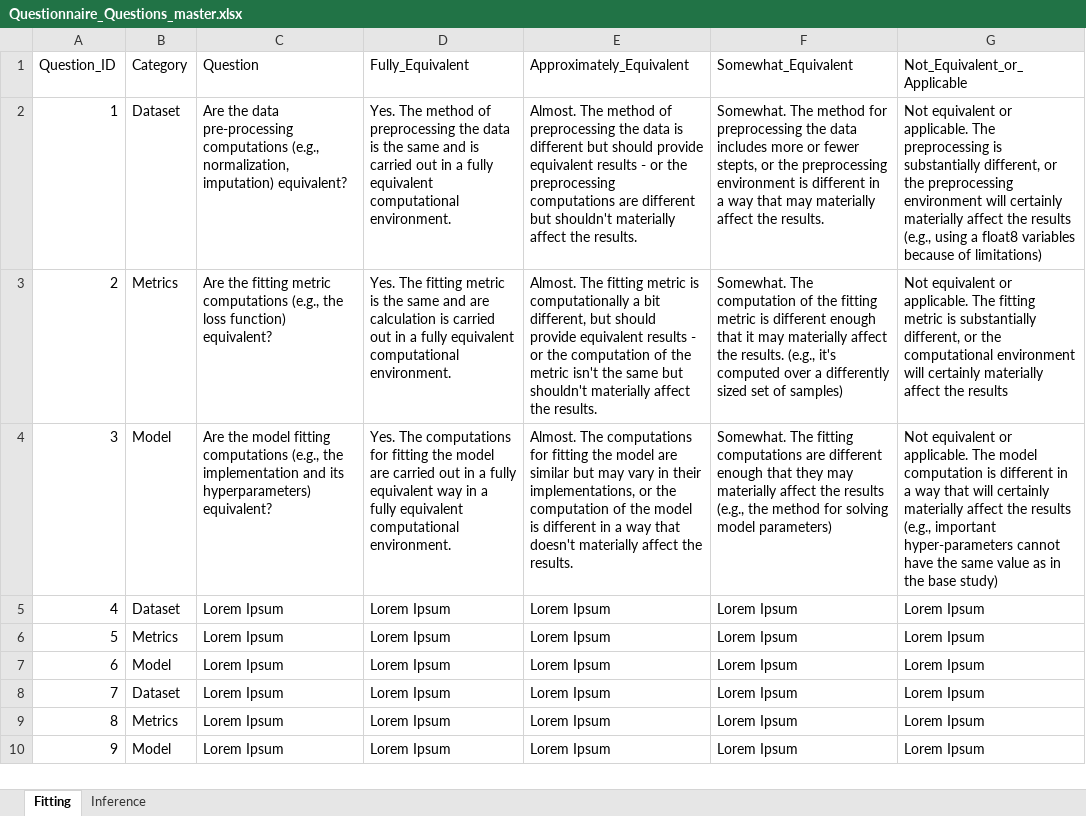
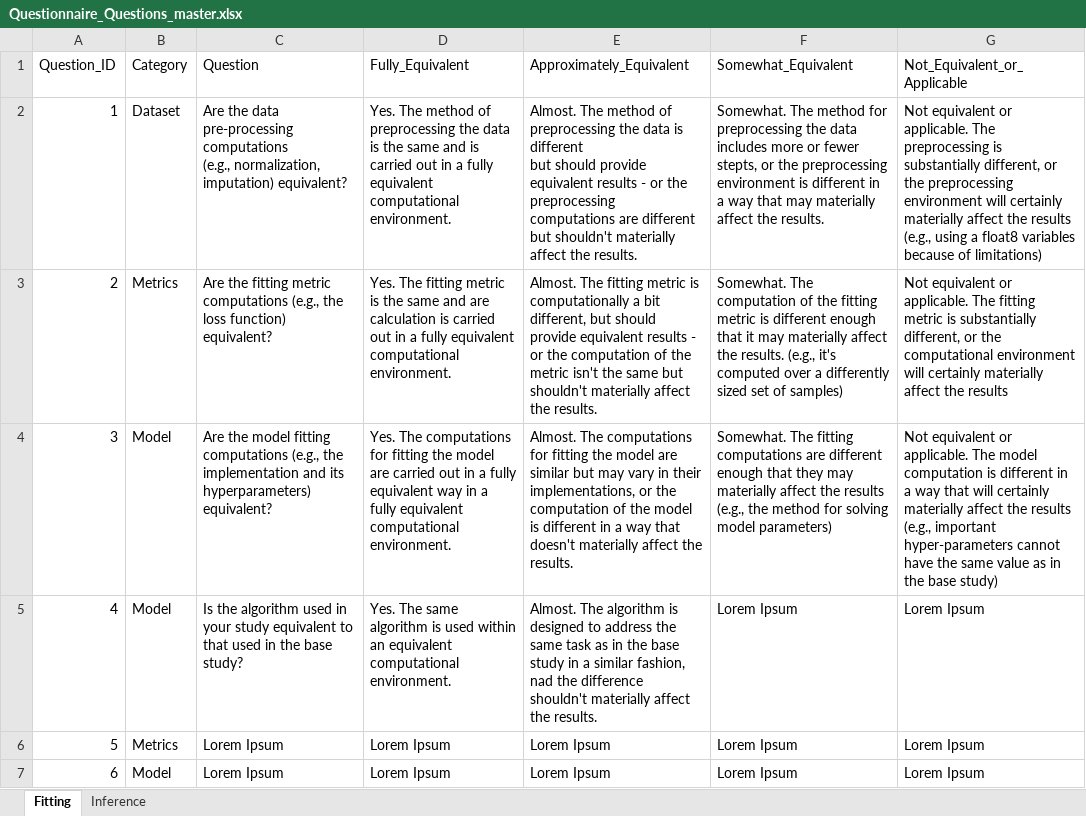
Before and after one commit to msgomez06/RepoRepli, an Excel workbook: Questionnaire/Questionnaire_Questions_master.xlsx, sheet Fitting, drawn as a sheet; only a part is shown; the shorter side is filled out with more unchanged rows; values as stored, in another font and other column widths than the file's, no borders; the diff names each change by its address in the sheet, - before the commit and + after, or states it on an @@ line.

```diff
--- a/Questionnaire/Questionnaire_Questions_master.xlsx (sheet Fitting)
+++ b/Questionnaire/Questionnaire_Questions_master.xlsx (sheet Fitting)
-C2 (Question): …imputation) equivalent?
+C2 (Question): …imputation) equivalent?
-D2 (Fully_Equivalent): …computational environment.
+D2 (Fully_Equivalent): …computational environment.
-E2 (Approximately_Equivalent): …the results.
+E2 (Approximately_Equivalent): …the results.
-B5 (Category): Dataset
+B5 (Category): Model
-C5 (Question): Lorem Ipsum
+C5 (Question): Is the algorithm used in your study equivalent to that used in the base study?
-D5 (Fully_Equivalent): Lorem Ipsum
+D5 (Fully_Equivalent): Yes. The same algorithm is used within an equivalent computational environment.
-E5 (Approximately_Equivalent): Lorem Ipsum
+E5 (Approximately_Equivalent): Almost. The algorithm is designed to address the same task as in the base study in a similar fashion, nad the difference shouldn't materially affect the results.
```
Also changed, not shown: 2 other files.
